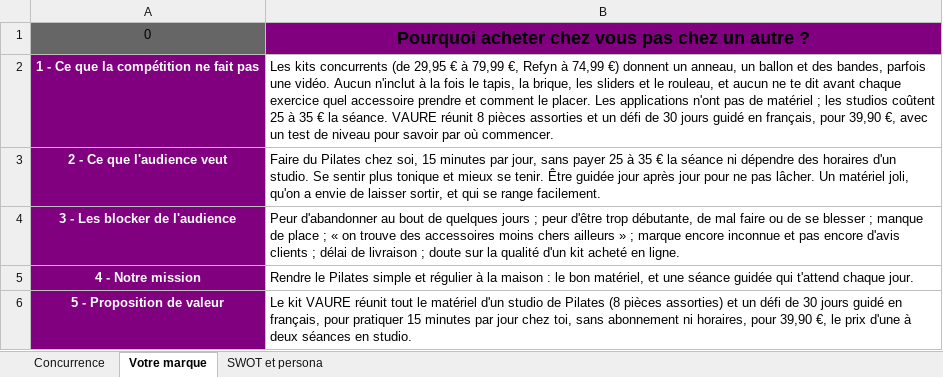
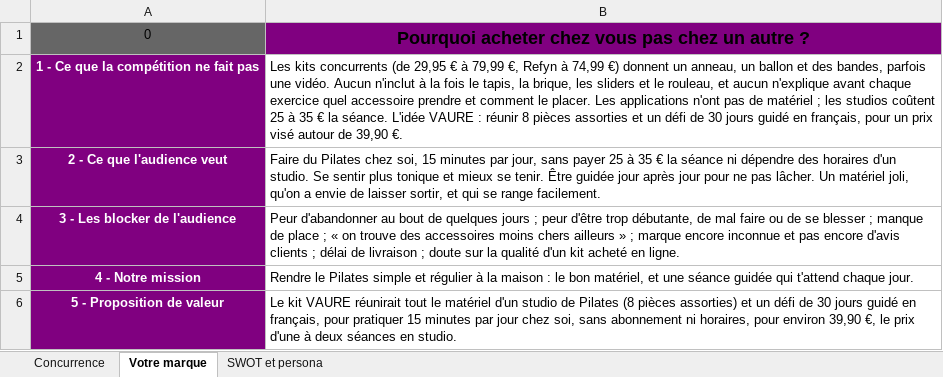
Before and after one commit to jgnrpgn9hd-cmd/Jimy, an Excel workbook: scutify/pilates/Scutify_Mes_concurrents_VAURE_Pilates.xlsx, sheet Votre marque, drawn as a sheet; values as stored, in another font and other column widths than the file's, no borders; table styles not drawn; the diff names each change by its address in the sheet, - before the commit and + after, or states it on an @@ line.

```diff
--- a/scutify/pilates/Scutify_Mes_concurrents_VAURE_Pilates.xlsx (sheet Votre marque)
+++ b/scutify/pilates/Scutify_Mes_concurrents_VAURE_Pilates.xlsx (sheet Votre marque)
-B2: …et aucun ne te dit avant chaque exercice quel accessoire prendre et comment le placer. Les applications n'ont pas de matériel ; les studios coûtent 25 à 35 € la séance. VAURE réunit 8 pièces assorties et un défi de 30 jours guidé en français, pour 39,90 €, avec un test de niveau pour savoir par où commencer.
+B2: …et aucun n'explique avant chaque exercice quel accessoire prendre et comment le placer. Les applications n'ont pas de matériel ; les studios coûtent 25 à 35 € la séance. L'idée VAURE : réunir 8 pièces assorties et un défi de 30 jours guidé en français, pour un prix visé autour de 39,90 €.
-B6: …kit VAURE réunit tout le matériel d'un studio de Pilates (8 pièces assorties) et un défi de 30 jours guidé en français, pour pratiquer 15 minutes par jour chez toi, sans abonnement ni horaires, pour 39,90 €,…
+B6: …kit VAURE réunirait tout le matériel d'un studio de Pilates (8 pièces assorties) et un défi de 30 jours guidé en français, pour pratiquer 15 minutes par jour chez soi, sans abonnement ni horaires, pour environ 39,90 €,…
```
Also changed, not shown: sheet SWOT et persona.
